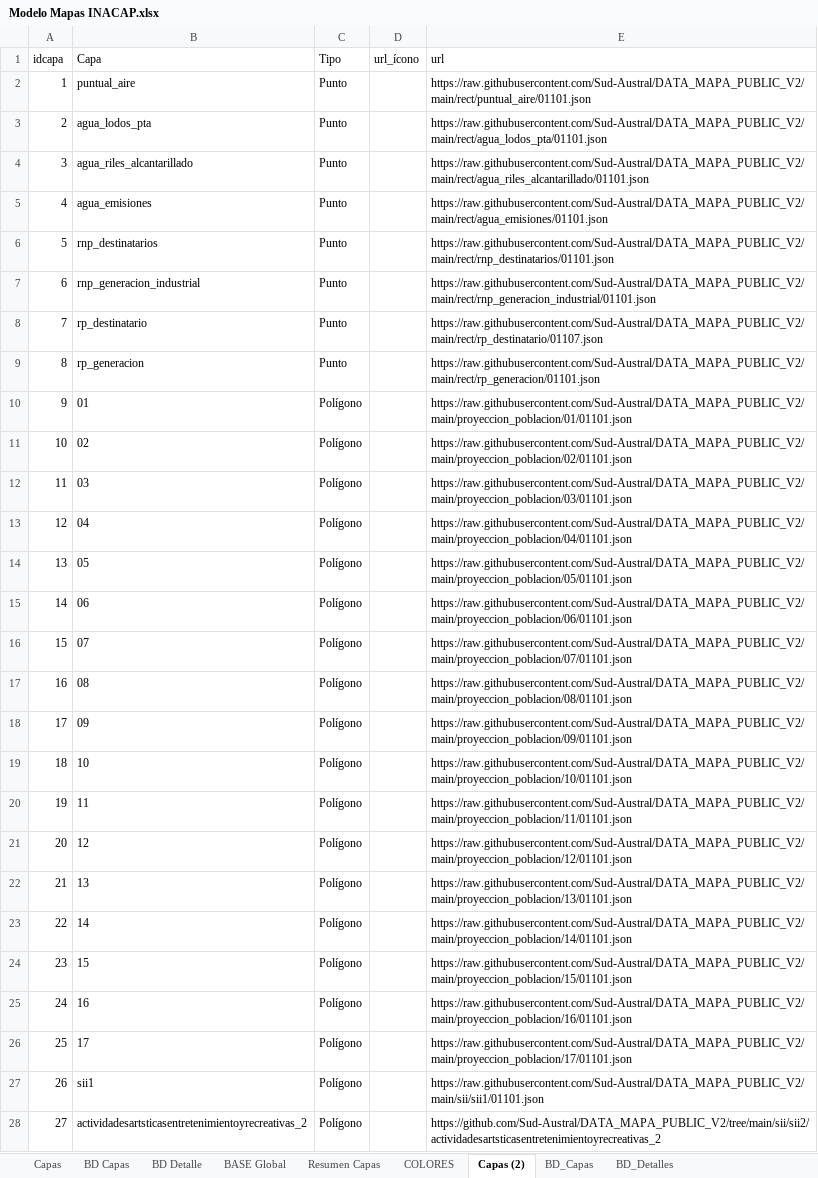
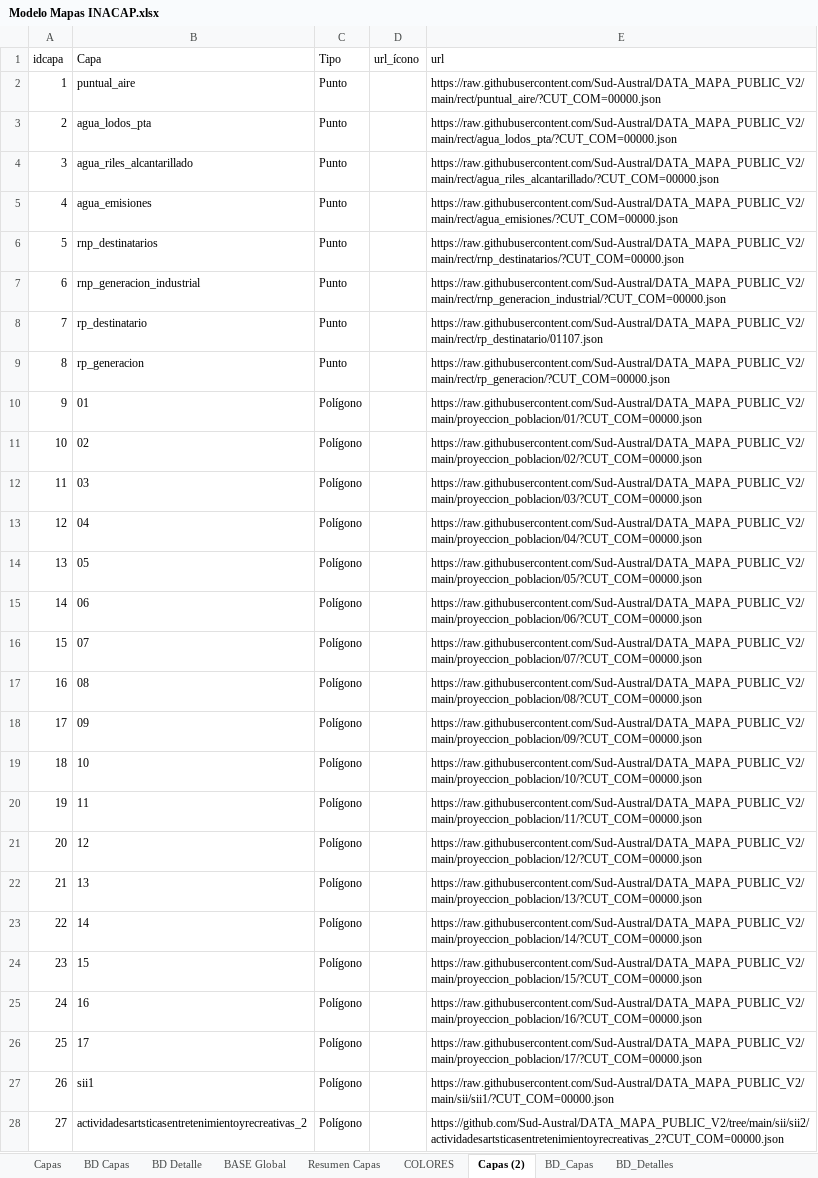
Before and after one commit to Sud-Austral/MAPA_RELEASE, an Excel workbook: origenes/Modelo Mapas INACAP.xlsx, sheet Capas (2), drawn as a sheet; only a part is shown; values as stored, in another font and other column widths than the file's, no borders; table styles not drawn; the diff covers the shown part only; the diff names each change by its address in the sheet, - before the commit and + after, or states it on an @@ line.

Commit message:
Update Modelo Mapas INACAP.xlsx

```diff
--- a/origenes/Modelo Mapas INACAP.xlsx (sheet Capas (2))
+++ b/origenes/Modelo Mapas INACAP.xlsx (sheet Capas (2))
-E2 (url): https://raw.githubusercontent.com/Sud-Austral/DATA_MAPA_PUBLIC_V2/main/rect/puntual_aire/01101.json
+E2 (url): https://raw.githubusercontent.com/Sud-Austral/DATA_MAPA_PUBLIC_V2/main/rect/puntual_aire/?CUT_COM=00000.json
-E3 (url): https://raw.githubusercontent.com/Sud-Austral/DATA_MAPA_PUBLIC_V2/main/rect/agua_lodos_pta/01101.json
+E3 (url): https://raw.githubusercontent.com/Sud-Austral/DATA_MAPA_PUBLIC_V2/main/rect/agua_lodos_pta/?CUT_COM=00000.json
-E4 (url): https://raw.githubusercontent.com/Sud-Austral/DATA_MAPA_PUBLIC_V2/main/rect/agua_riles_alcantarillado/01101.json
+E4 (url): https://raw.githubusercontent.com/Sud-Austral/DATA_MAPA_PUBLIC_V2/main/rect/agua_riles_alcantarillado/?CUT_COM=00000.json
-E5 (url): https://raw.githubusercontent.com/Sud-Austral/DATA_MAPA_PUBLIC_V2/main/rect/agua_emisiones/01101.json
+E5 (url): https://raw.githubusercontent.com/Sud-Austral/DATA_MAPA_PUBLIC_V2/main/rect/agua_emisiones/?CUT_COM=00000.json
-E6 (url): https://raw.githubusercontent.com/Sud-Austral/DATA_MAPA_PUBLIC_V2/main/rect/rnp_destinatarios/01101.json
+E6 (url): https://raw.githubusercontent.com/Sud-Austral/DATA_MAPA_PUBLIC_V2/main/rect/rnp_destinatarios/?CUT_COM=00000.json
-E7 (url): https://raw.githubusercontent.com/Sud-Austral/DATA_MAPA_PUBLIC_V2/main/rect/rnp_generacion_industrial/01101.json
+E7 (url): https://raw.githubusercontent.com/Sud-Austral/DATA_MAPA_PUBLIC_V2/main/rect/rnp_generacion_industrial/?CUT_COM=00000.json
-E9 (url): https://raw.githubusercontent.com/Sud-Austral/DATA_MAPA_PUBLIC_V2/main/rect/rp_generacion/01101.json
+E9 (url): https://raw.githubusercontent.com/Sud-Austral/DATA_MAPA_PUBLIC_V2/main/rect/rp_generacion/?CUT_COM=00000.json
-E10 (url): https://raw.githubusercontent.com/Sud-Austral/DATA_MAPA_PUBLIC_V2/main/proyeccion_poblacion/01/01101.json
+E10 (url): https://raw.githubusercontent.com/Sud-Austral/DATA_MAPA_PUBLIC_V2/main/proyeccion_poblacion/01/?CUT_COM=00000.json
-E11 (url): https://raw.githubusercontent.com/Sud-Austral/DATA_MAPA_PUBLIC_V2/main/proyeccion_poblacion/02/01101.json
+E11 (url): https://raw.githubusercontent.com/Sud-Austral/DATA_MAPA_PUBLIC_V2/main/proyeccion_poblacion/02/?CUT_COM=00000.json
-E12 (url): https://raw.githubusercontent.com/Sud-Austral/DATA_MAPA_PUBLIC_V2/main/proyeccion_poblacion/03/01101.json
+E12 (url): https://raw.githubusercontent.com/Sud-Austral/DATA_MAPA_PUBLIC_V2/main/proyeccion_poblacion/03/?CUT_COM=00000.json
-E13 (url): https://raw.githubusercontent.com/Sud-Austral/DATA_MAPA_PUBLIC_V2/main/proyeccion_poblacion/04/01101.json
+E13 (url): https://raw.githubusercontent.com/Sud-Austral/DATA_MAPA_PUBLIC_V2/main/proyeccion_poblacion/04/?CUT_COM=00000.json
-E14 (url): https://raw.githubusercontent.com/Sud-Austral/DATA_MAPA_PUBLIC_V2/main/proyeccion_poblacion/05/01101.json
+E14 (url): https://raw.githubusercontent.com/Sud-Austral/DATA_MAPA_PUBLIC_V2/main/proyeccion_poblacion/05/?CUT_COM=00000.json
-E15 (url): https://raw.githubusercontent.com/Sud-Austral/DATA_MAPA_PUBLIC_V2/main/proyeccion_poblacion/06/01101.json
+E15 (url): https://raw.githubusercontent.com/Sud-Austral/DATA_MAPA_PUBLIC_V2/main/proyeccion_poblacion/06/?CUT_COM=00000.json
-E16 (url): https://raw.githubusercontent.com/Sud-Austral/DATA_MAPA_PUBLIC_V2/main/proyeccion_poblacion/07/01101.json
+E16 (url): https://raw.githubusercontent.com/Sud-Austral/DATA_MAPA_PUBLIC_V2/main/proyeccion_poblacion/07/?CUT_COM=00000.json
-E17 (url): https://raw.githubusercontent.com/Sud-Austral/DATA_MAPA_PUBLIC_V2/main/proyeccion_poblacion/08/01101.json
+E17 (url): https://raw.githubusercontent.com/Sud-Austral/DATA_MAPA_PUBLIC_V2/main/proyeccion_poblacion/08/?CUT_COM=00000.json
-E18 (url): https://raw.githubusercontent.com/Sud-Austral/DATA_MAPA_PUBLIC_V2/main/proyeccion_poblacion/09/01101.json
+E18 (url): https://raw.githubusercontent.com/Sud-Austral/DATA_MAPA_PUBLIC_V2/main/proyeccion_poblacion/09/?CUT_COM=00000.json
-E19 (url): https://raw.githubusercontent.com/Sud-Austral/DATA_MAPA_PUBLIC_V2/main/proyeccion_poblacion/10/01101.json
+E19 (url): https://raw.githubusercontent.com/Sud-Austral/DATA_MAPA_PUBLIC_V2/main/proyeccion_poblacion/10/?CUT_COM=00000.json
-E20 (url): https://raw.githubusercontent.com/Sud-Austral/DATA_MAPA_PUBLIC_V2/main/proyeccion_poblacion/11/01101.json
+E20 (url): https://raw.githubusercontent.com/Sud-Austral/DATA_MAPA_PUBLIC_V2/main/proyeccion_poblacion/11/?CUT_COM=00000.json
-E21 (url): https://raw.githubusercontent.com/Sud-Austral/DATA_MAPA_PUBLIC_V2/main/proyeccion_poblacion/12/01101.json
+E21 (url): https://raw.githubusercontent.com/Sud-Austral/DATA_MAPA_PUBLIC_V2/main/proyeccion_poblacion/12/?CUT_COM=00000.json
-E22 (url): https://raw.githubusercontent.com/Sud-Austral/DATA_MAPA_PUBLIC_V2/main/proyeccion_poblacion/13/01101.json
+E22 (url): https://raw.githubusercontent.com/Sud-Austral/DATA_MAPA_PUBLIC_V2/main/proyeccion_poblacion/13/?CUT_COM=00000.json
-E23 (url): https://raw.githubusercontent.com/Sud-Austral/DATA_MAPA_PUBLIC_V2/main/proyeccion_poblacion/14/01101.json
+E23 (url): https://raw.githubusercontent.com/Sud-Austral/DATA_MAPA_PUBLIC_V2/main/proyeccion_poblacion/14/?CUT_COM=00000.json
-E24 (url): https://raw.githubusercontent.com/Sud-Austral/DATA_MAPA_PUBLIC_V2/main/proyeccion_poblacion/15/01101.json
+E24 (url): https://raw.githubusercontent.com/Sud-Austral/DATA_MAPA_PUBLIC_V2/main/proyeccion_poblacion/15/?CUT_COM=00000.json
-E25 (url): https://raw.githubusercontent.com/Sud-Austral/DATA_MAPA_PUBLIC_V2/main/proyeccion_poblacion/16/01101.json
+E25 (url): https://raw.githubusercontent.com/Sud-Austral/DATA_MAPA_PUBLIC_V2/main/proyeccion_poblacion/16/?CUT_COM=00000.json
-E26 (url): https://raw.githubusercontent.com/Sud-Austral/DATA_MAPA_PUBLIC_V2/main/proyeccion_poblacion/17/01101.json
+E26 (url): https://raw.githubusercontent.com/Sud-Austral/DATA_MAPA_PUBLIC_V2/main/proyeccion_poblacion/17/?CUT_COM=00000.json
-E27 (url): https://raw.githubusercontent.com/Sud-Austral/DATA_MAPA_PUBLIC_V2/main/sii/sii1/01101.json
+E27 (url): https://raw.githubusercontent.com/Sud-Austral/DATA_MAPA_PUBLIC_V2/main/sii/sii1/?CUT_COM=00000.json
-E28 (url): https://github.com/Sud-Austral/DATA_MAPA_PUBLIC_V2/tree/main/sii/sii2/actividadesartsticasentretenimientoyrecreativas_2
+E28 (url): https://github.com/Sud-Austral/DATA_MAPA_PUBLIC_V2/tree/main/sii/sii2/actividadesartsticasentretenimientoyrecreativas_2?CUT_COM=00000.json
```
Also changed, not shown: 127 edited cells elsewhere in this sheet, sheet BD_Detalles.
